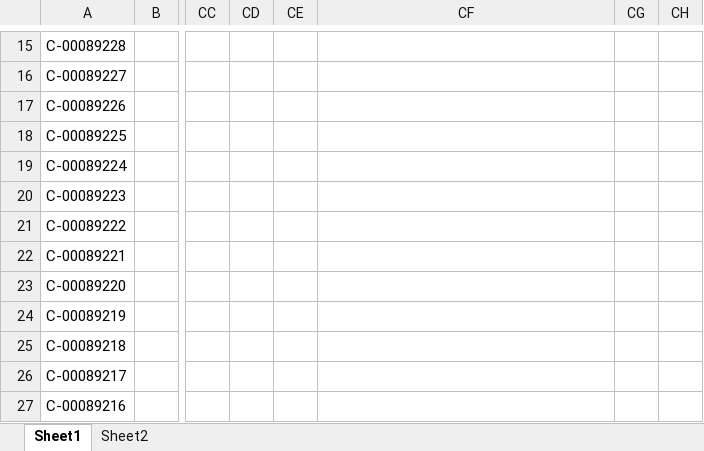
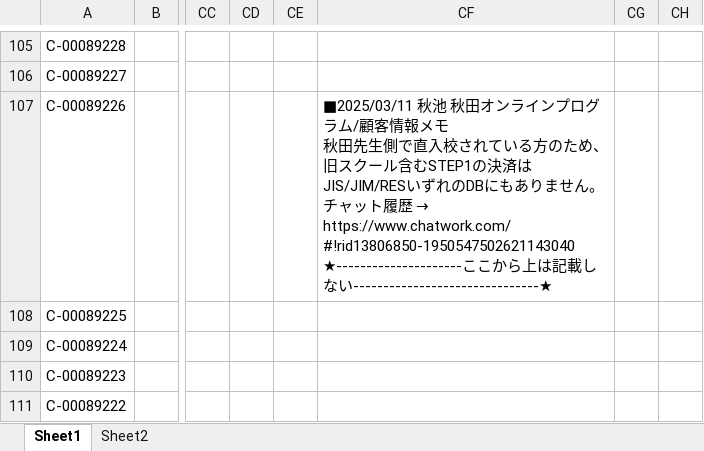
Before and after one commit to resazm/RES, an Excel workbook: 顧客DB.xlsx, sheet Sheet1, drawn as a sheet; only a part is shown, gaps mark what is left out; the shorter side is filled out with more unchanged rows; values as stored, in another font and other column widths than the file's, no borders; addresses are those after the commit; ↵ is a line break in a cell; the diff covers the shown part only; the diff names each change by its address in the sheet, - before the commit and + after, or states it on an @@ line.

```diff
--- a/顧客DB.xlsx (sheet Sheet1)
+++ b/顧客DB.xlsx (sheet Sheet1)
@@ CF107: (empty) → ■2025/03/11 秋池 秋田オンラインプログラム/顧客情報メモ ↵ 秋田先生側で直入校されている方のため、旧スクール含むSTEP1の決済はJIS/JIM/RESいずれのDBにもありません。 ↵ チャット履歴 → https://www.chatwork.com/#!rid13806850-1950547502621143040 ↵ ★---------------------ここから上は記載しない-------------------------------★ @@
```
Also changed, not shown: 90 added rows and 19 edited cells elsewhere in this sheet, ジオコーディング.xlsx, 1 other file.
